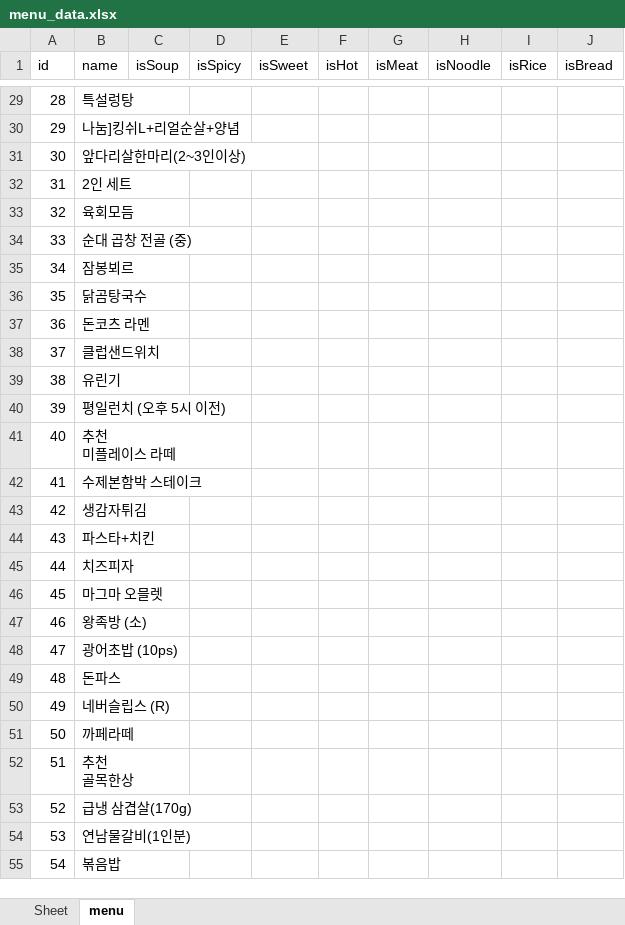
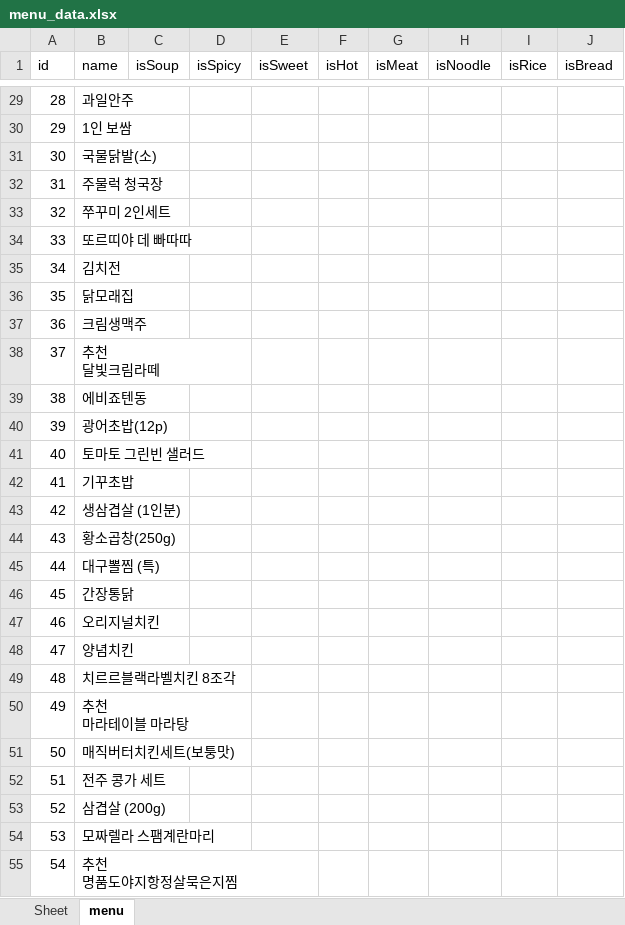
Before and after one commit to makemyway-kr/restaurant_data, an Excel workbook: Datasets/menu_data.xlsx, sheet menu, drawn as a sheet; only a part is shown, gaps mark what is left out; values as stored, in another font and other column widths than the file's, no borders; ↵ is a line break in a cell; the diff covers the shown part only; the diff names each change by its address in the sheet, - before the commit and + after, or states it on an @@ line.

```diff
--- a/Datasets/menu_data.xlsx (sheet menu)
+++ b/Datasets/menu_data.xlsx (sheet menu)
-B29 (name): 특설렁탕
+B29 (name): 과일안주
-B30 (name): 나눔]킹쉬L+리얼순살+양념
+B30 (name): 1인 보쌈
-B31 (name): 앞다리살한마리(2~3인이상)
+B31 (name): 국물닭발(소)
-B32 (name): 2인 세트
+B32 (name): 주물럭 청국장
-B33 (name): 육회모듬
+B33 (name): 쭈꾸미 2인세트
-B34 (name): 순대 곱창 전골 (중)
+B34 (name): 또르띠야 데 빠따따
-B35 (name): 잠봉뵈르
+B35 (name): 김치전
-B36 (name): 닭곰탕국수
+B36 (name): 닭모래집
-B37 (name): 돈코츠 라멘
+B37 (name): 크림생맥주
-B38 (name): 클럽샌드위치
+B38 (name): 추천 ↵ 달빛크림라떼
-B39 (name): 유린기
+B39 (name): 에비죠텐동
-B40 (name): 평일런치 (오후 5시 이전)
+B40 (name): 광어초밥(12p)
-B41 (name): 추천 ↵ 미플레이스 라떼
+B41 (name): 토마토 그린빈 샐러드
-B42 (name): 수제본함박 스테이크
+B42 (name): 기꾸초밥
-B43 (name): 생감자튀김
+B43 (name): 생삼겹살 (1인분)
-B44 (name): 파스타+치킨
+B44 (name): 황소곱창(250g)
-B45 (name): 치즈피자
+B45 (name): 대구뽈찜 (특)
-B46 (name): 마그마 오믈렛
+B46 (name): 간장통닭
-B47 (name): 왕족방 (소)
+B47 (name): 오리지널치킨
-B48 (name): 광어초밥 (10ps)
+B48 (name): 양념치킨
-B49 (name): 돈파스
+B49 (name): 치르르블랙라벨치킨 8조각
-B50 (name): 네버슬립스 (R)
+B50 (name): 추천 ↵ 마라테이블 마라탕
-B51 (name): 까페라떼
+B51 (name): 매직버터치킨세트(보퉁맛)
-B52 (name): 추천 ↵ 골목한상
+B52 (name): 전주 콩가 세트
-B53 (name): 급냉 삼겹살(170g)
+B53 (name): 삼겹살 (200g)
-B54 (name): 연남물갈비(1인분)
+B54 (name): 모짜렐라 스팸계란마리
-B55 (name): 볶음밥
+B55 (name): 추천 ↵ 명품도야지항정살묵은지찜
```
Also changed, not shown: 1046 edited cells elsewhere in this sheet, Datasets/address_data.xlsx, Datasets/restaurant_data.xlsx, 1 other file.
